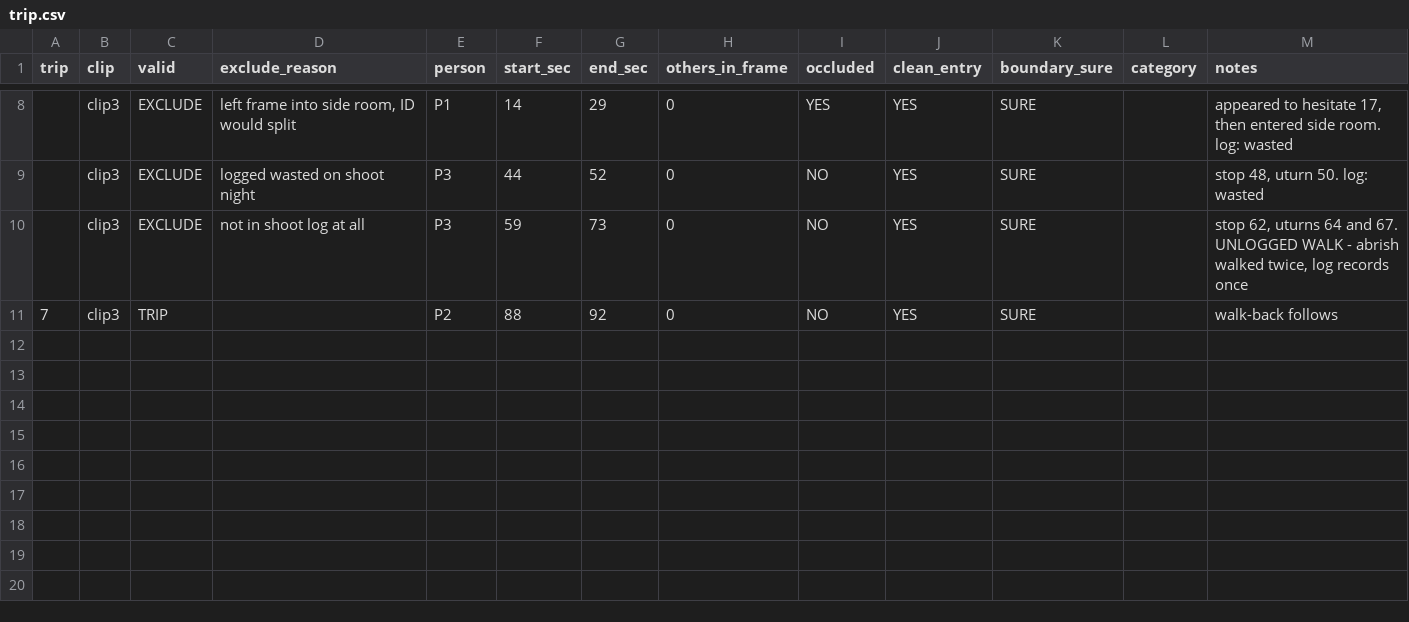
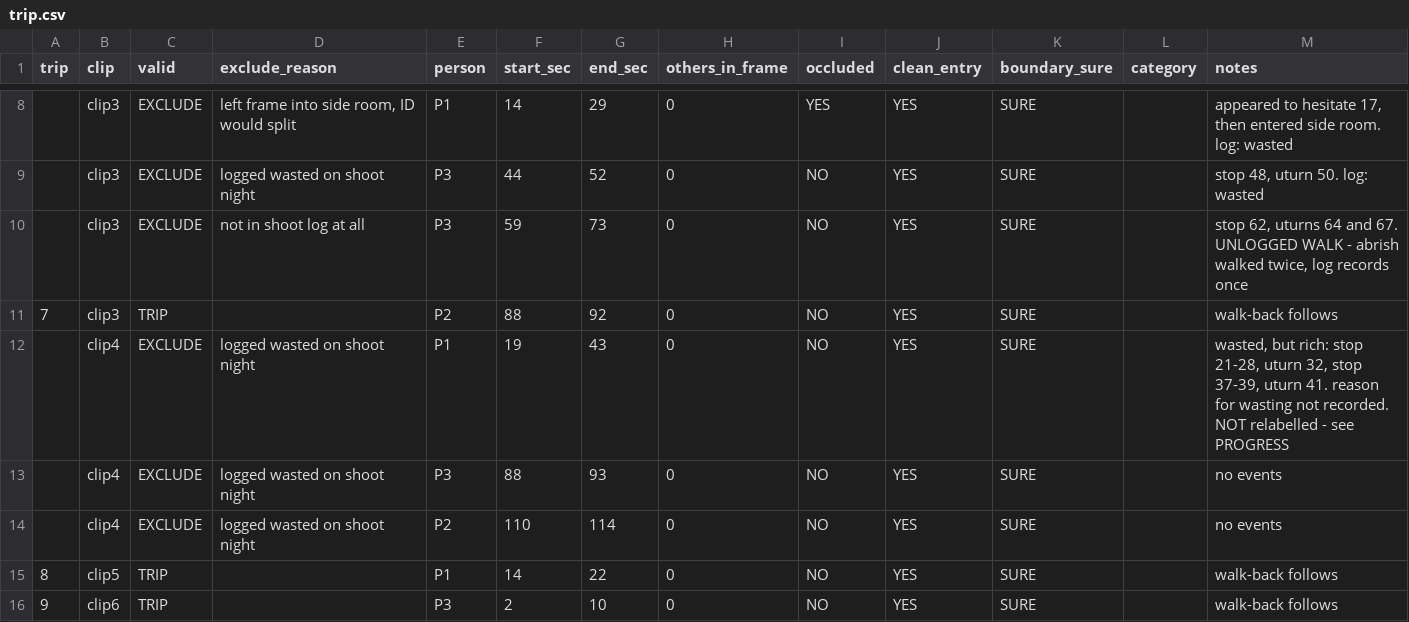
Before and after one commit to abrishk2012/waytrace-audit, a CSV file: data/trip.csv, drawn as a sheet; only a part is shown, gaps mark what is left out; the diff names each change by its address in the sheet, - before the commit and + after, or states it on an @@ line.

Commit message:
labels: clip4 excluded, clip5 trip 8, clip6 trip 9

```diff
--- a/data/trip.csv
+++ b/data/trip.csv
+row 12:  | clip4 | EXCLUDE | logged wasted on shoot night | P1 | 19 | 43 | 0 | NO | YES | SURE |  | wasted, but rich: stop 21-28, uturn 32, stop 37-39, uturn 41. reason for wasting not recorded. NOT relabelled - see PROGRESS
+row 13:  | clip4 | EXCLUDE | logged wasted on shoot night | P3 | 88 | 93 | 0 | NO | YES | SURE |  | no events
+row 14:  | clip4 | EXCLUDE | logged wasted on shoot night | P2 | 110 | 114 | 0 | NO | YES | SURE |  | no events
+row 15: 8 | clip5 | TRIP |  | P1 | 14 | 22 | 0 | NO | YES | SURE |  | walk-back follows
+row 16: 9 | clip6 | TRIP |  | P3 | 2 | 10 | 0 | NO | YES | SURE |  | walk-back follows
```
